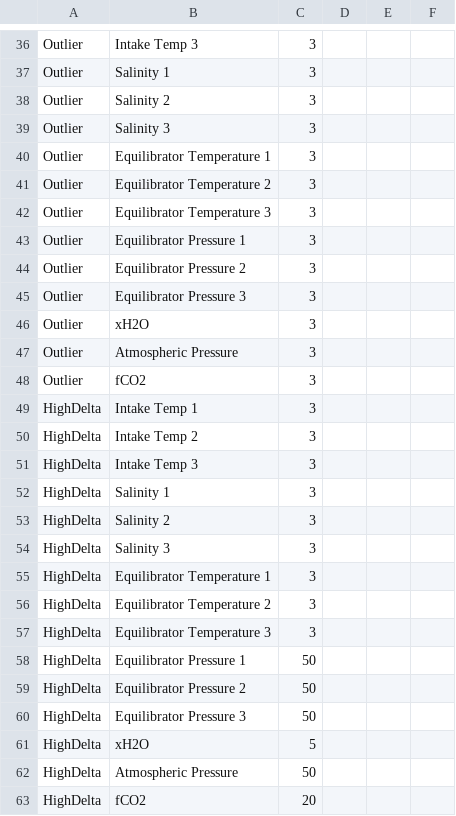
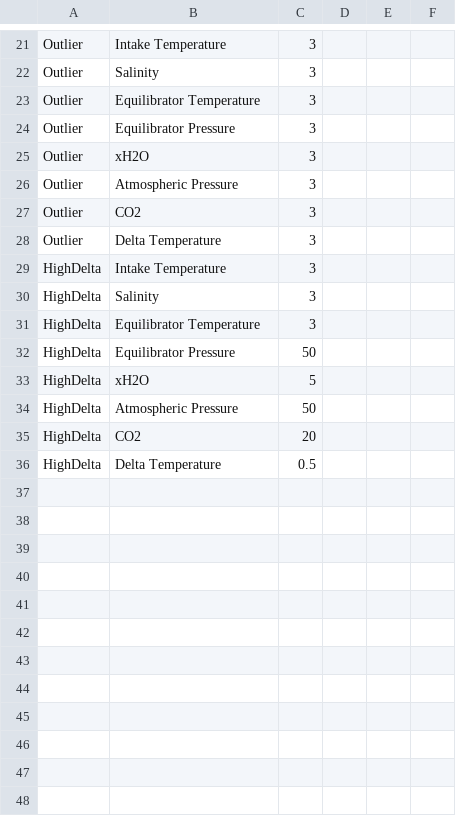
Before and after one commit to quince-science/QuinCe, a CSV file: configuration/qc_routines_config.csv, drawn as a sheet; only a part is shown, gaps mark what is left out; removed rows and columns are numbered as before the commit, all else as after; the diff covers the shown part only; the diff names each change by its address in the sheet, - before the commit and + after, or states it on an @@ line.

```diff
--- a/configuration/qc_routines_config.csv
+++ b/configuration/qc_routines_config.csv
-B21: Intake Temp 3
+B21: Intake Temperature
-B22: Salinity 1
+B22: Salinity
-row 38: Outlier | Salinity 2 | 3
-row 39: Outlier | Salinity 3 | 3
-B23: Equilibrator Temperature 1
+B23: Equilibrator Temperature
-row 41: Outlier | Equilibrator Temperature 2 | 3
-row 42: Outlier | Equilibrator Temperature 3 | 3
-B24: Equilibrator Pressure 1
+B24: Equilibrator Pressure
-row 44: Outlier | Equilibrator Pressure 2 | 3
-row 45: Outlier | Equilibrator Pressure 3 | 3
-B27: fCO2
+B27: CO2
-row 49: HighDelta | Intake Temp 1 | 3
-row 50: HighDelta | Intake Temp 2 | 3
+row 28: Outlier | Delta Temperature | 3
-B29: Intake Temp 3
+B29: Intake Temperature
-B30: Salinity 1
+B30: Salinity
-row 53: HighDelta | Salinity 2 | 3
-row 54: HighDelta | Salinity 3 | 3
-B31: Equilibrator Temperature 1
+B31: Equilibrator Temperature
-row 56: HighDelta | Equilibrator Temperature 2 | 3
-row 57: HighDelta | Equilibrator Temperature 3 | 3
-B32: Equilibrator Pressure 1
+B32: Equilibrator Pressure
-row 59: HighDelta | Equilibrator Pressure 2 | 50
-row 60: HighDelta | Equilibrator Pressure 3 | 50
-B35: fCO2
+B35: CO2
+row 36: HighDelta | Delta Temperature | 0.5
```
Also changed, not shown: 4 added rows, 19 removed rows and 10 edited cells elsewhere in this file, configuration/run_types_config.csv, configuration/sensor_config.csv, 2 other files.
